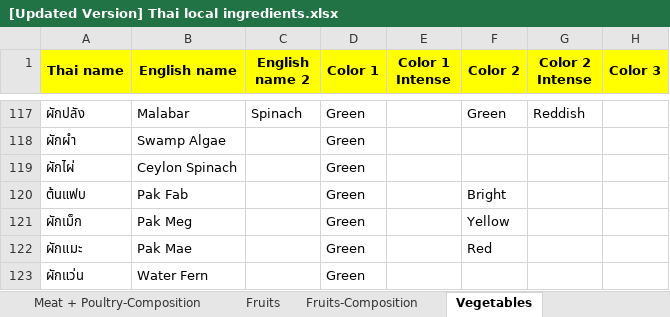
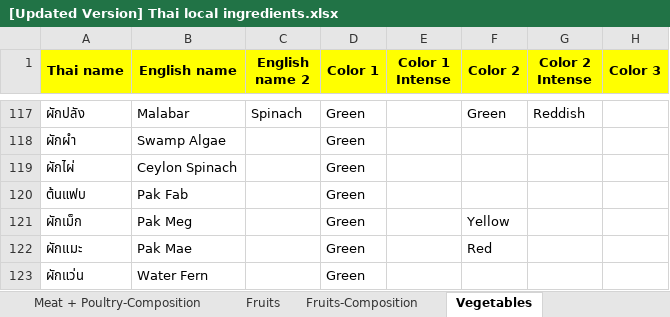
Before and after one commit to cigarabbit/SP2023-58-IngOn, an Excel workbook: [Updated Version] Thai local ingredients.xlsx, sheet Vegetables, drawn as a sheet; only a part is shown, gaps mark what is left out; values as stored, in another font and other column widths than the file's, no borders; charts and pictures not drawn; the diff names each change by its address in the sheet, - before the commit and + after, or states it on an @@ line.

```diff
--- a/[Updated Version] Thai local ingredients.xlsx (sheet Vegetables)
+++ b/[Updated Version] Thai local ingredients.xlsx (sheet Vegetables)
-F120 (Color 2): Bright
+F120 (Color 2): (empty)
```
Also changed, not shown: sheet Cereals, sheet Fruits, 6 other files.
